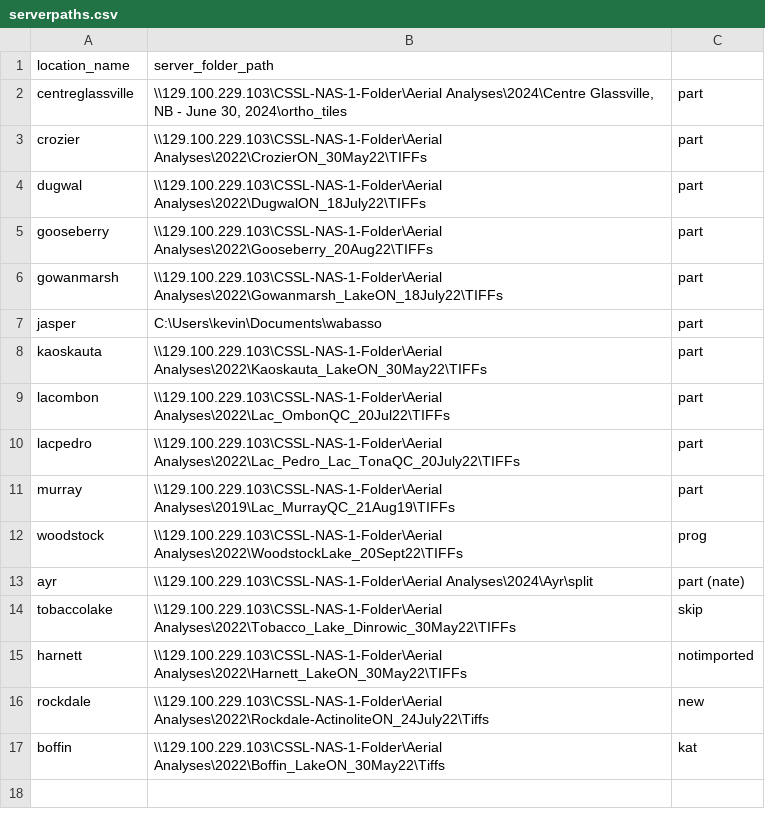
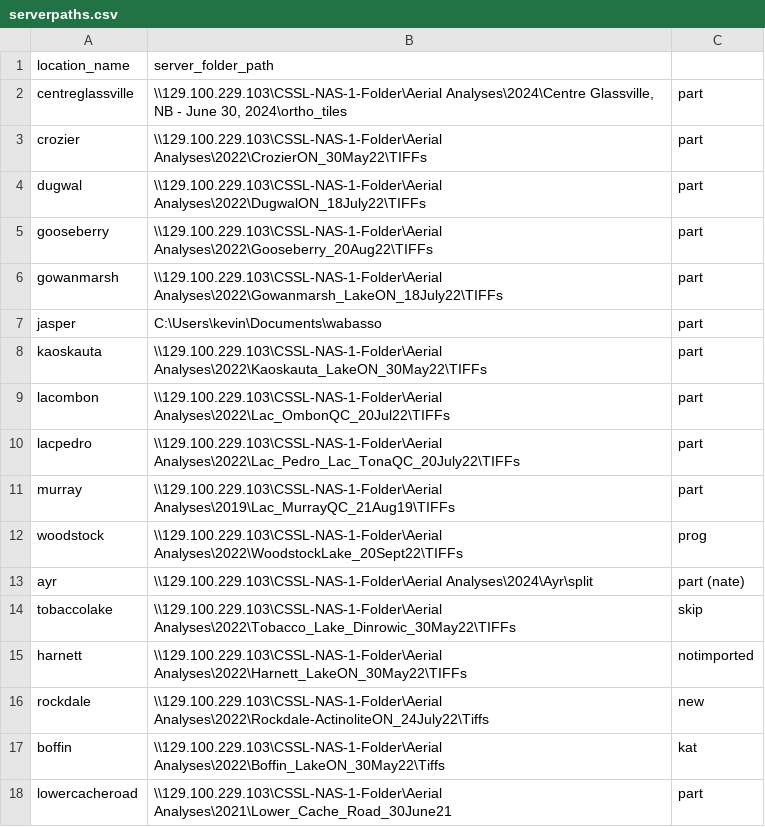
Before and after one commit to CaoCalvin/tree-tornado, a CSV file: resources/serverpaths.csv, drawn as a sheet; the diff names each change by its address in the sheet, - before the commit and + after, or states it on an @@ line.

Commit message:
Deleted old template file and updated serverpaths

```diff
--- a/resources/serverpaths.csv
+++ b/resources/serverpaths.csv
+row 18: lowercacheroad | \\129.100.229.103\CSSL-NAS-1-Folder\Aerial Analyses\2021\Lower_Cache_Road_30June21 | part
```
Also changed, not shown: 2 other files.
